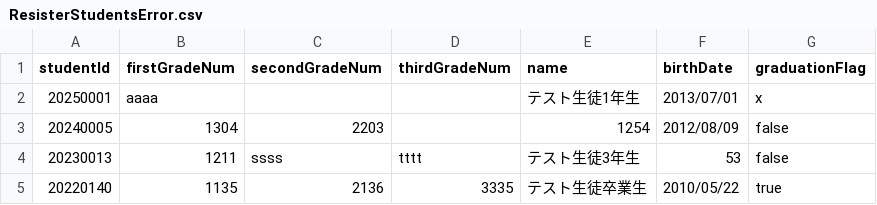
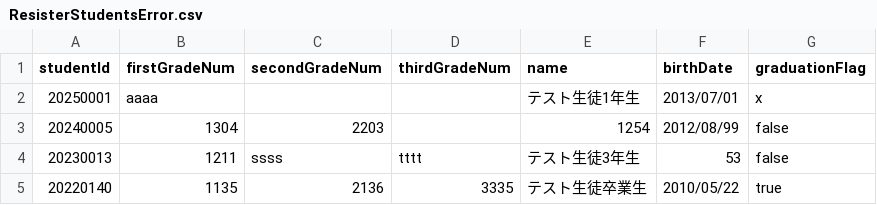
Before and after one commit to Keyka-0Rchis/student-score-management-frontend, a CSV file: dummy_file/ResisterStudentsError.csv, drawn as a sheet.

Commit message:
エラー用のダミーデータの更新（ありえない日付の追加）

```diff
--- a/dummy_file/ResisterStudentsError.csv
+++ b/dummy_file/ResisterStudentsError.csv
@@ -2,3 +2,3 @@ studentId,firstGradeNum,secondGradeNum,thirdGradeNum,name,birthDate,graduationFl
 20250001,aaaa,,,テスト生徒1年生,2013/07/01,x
-20240005,1304,2203,,1254,2012/08/09,false
+20240005,1304,2203,,1254,2012/08/99,false
 20230013,1211,ssss,tttt,テスト生徒3年生,53,false
```
